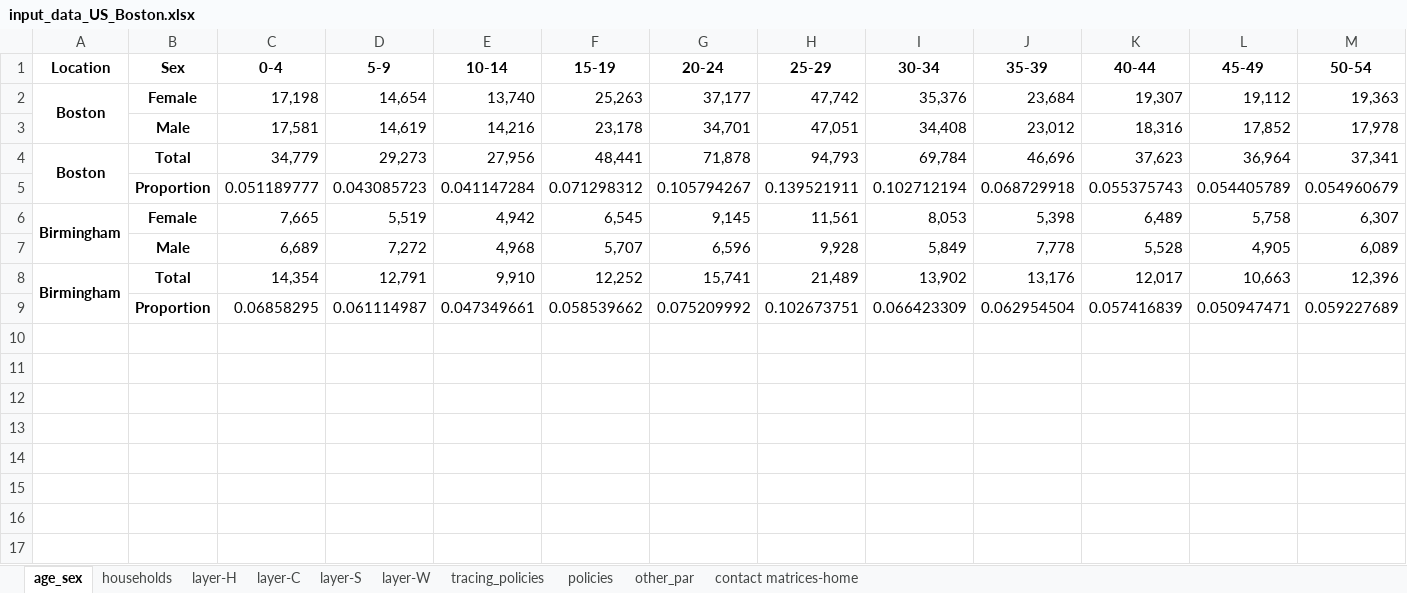
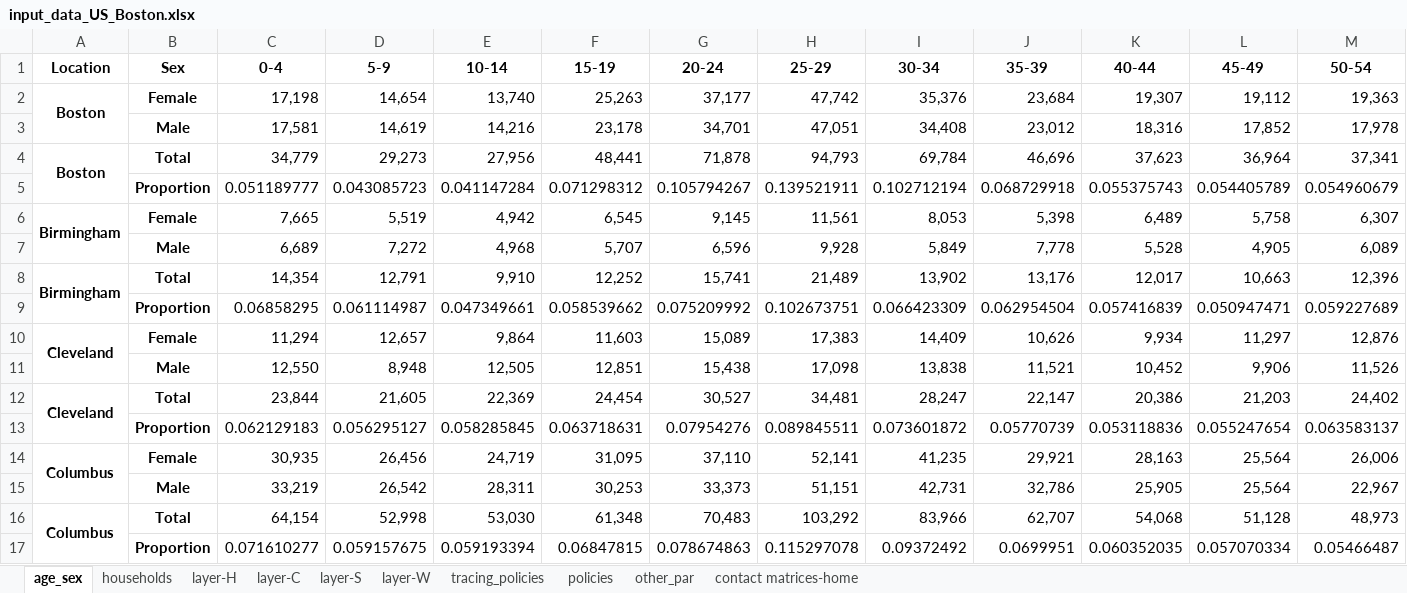
Before and after one commit to brain-modelling-group/covasim-qld-model, an Excel workbook: data/input_data_US_Boston.xlsx, sheet age_sex, drawn as a sheet; only a part is shown; values as stored, in another font and other column widths than the file's, no borders; rows hold the shown columns only; the diff names each change by its address in the sheet, - before the commit and + after, or states it on an @@ line.

Commit message:
boston, birmingham, cleveland and columbus

```diff
--- a/data/input_data_US_Boston.xlsx (sheet age_sex)
+++ b/data/input_data_US_Boston.xlsx (sheet age_sex)
+row 10: Cleveland | Female | 11,294 | 12,657 | 9,864 | 11,603 | 15,089 | 17,383 | 14,409 | 10,626 | 9,934 | 11,297 | 12,876
+row 11:  | Male | 12,550 | 8,948 | 12,505 | 12,851 | 15,438 | 17,098 | 13,838 | 11,521 | 10,452 | 9,906 | 11,526
+row 12: Cleveland | Total | 23,844 | 21,605 | 22,369 | 24,454 | 30,527 | 34,481 | 28,247 | 22,147 | 20,386 | 21,203 | 24,402
+row 13:  | Proportion | 0.062129183 | 0.056295127 | 0.058285845 | 0.063718631 | 0.07954276 | 0.089845511 | 0.073601872 | 0.05770739 | 0.053118836 | 0.055247654 | 0.063583137
+row 14: Columbus | Female | 30,935 | 26,456 | 24,719 | 31,095 | 37,110 | 52,141 | 41,235 | 29,921 | 28,163 | 25,564 | 26,006
+row 15:  | Male | 33,219 | 26,542 | 28,311 | 30,253 | 33,373 | 51,151 | 42,731 | 32,786 | 25,905 | 25,564 | 22,967
+row 16: Columbus | Total | 64,154 | 52,998 | 53,030 | 61,348 | 70,483 | 103,292 | 83,966 | 62,707 | 54,068 | 51,128 | 48,973
+row 17:  | Proportion | 0.071610277 | 0.059157675 | 0.059193394 | 0.06847815 | 0.078674863 | 0.115297078 | 0.09372492 | 0.0699951 | 0.060352035 | 0.057070334 | 0.05466487
```
Also changed, not shown: sheet contact matrices-home, sheet policies, sheet other_par, sheet layer-C, sheet layer-W, sheet layer-S, 3 more sheets, 14 other files.
